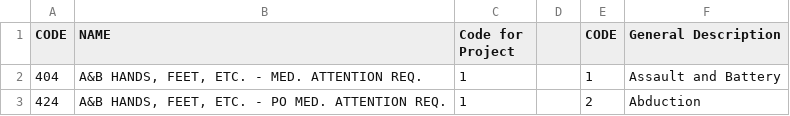
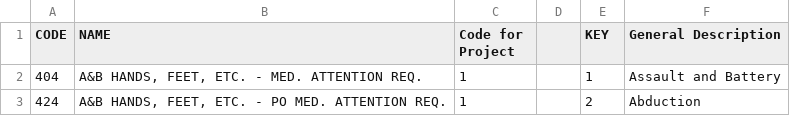
Before and after one commit to alougov1/DS3000_dataset, a CSV file: Boston Crime Offense Codes - Project Version.csv, drawn as a sheet; only a part is shown.

Commit message:
remove duplicate col name

```diff
--- a/Boston Crime Offense Codes - Project Version.csv
+++ b/Boston Crime Offense Codes - Project Version.csv
@@ -1,2 +1,2 @@
-CODE,NAME,Code for Project,,CODE,General Description
+CODE,NAME,Code for Project,,KEY,General Description
 404,"A&B HANDS, FEET, ETC.  - MED. ATTENTION REQ.",1,,1,Assault and Battery
```
